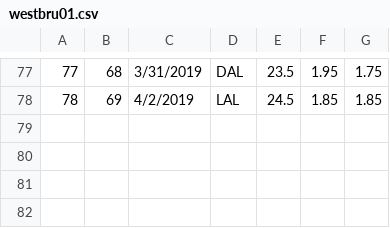
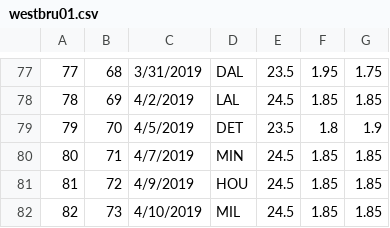
Before and after one commit to BojanF/nba_players_points, a CSV file: Margins_And_Odds/2019/westbru01.csv, drawn as a sheet; only a part is shown, gaps mark what is left out.

Commit message:
all margins and odds for 2018-19 season

```diff
--- a/Margins_And_Odds/2019/westbru01.csv
+++ b/Margins_And_Odds/2019/westbru01.csv
@@ -78 +78,5 @@
 78,69,4/2/2019,LAL,24.5,1.85,1.85
+79,70,4/5/2019,DET,23.5,1.8,1.9
+80,71,4/7/2019,MIN,24.5,1.85,1.85
+81,72,4/9/2019,HOU,24.5,1.85,1.85
+82,73,4/10/2019,MIL,24.5,1.85,1.85
```
Also changed, not shown: Margins_And_Odds/2019/derozde01.csv, Margins_And_Odds/2019/doncilu01.csv, 3 other files.
